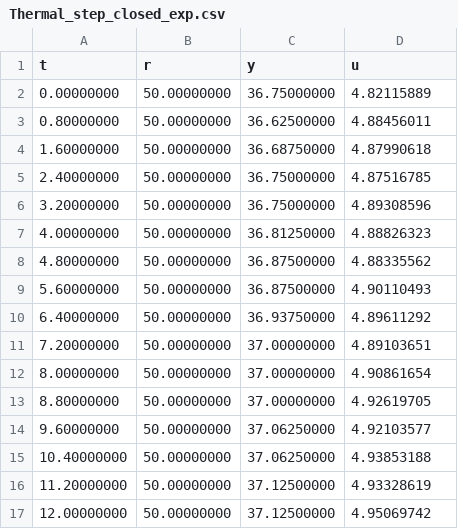
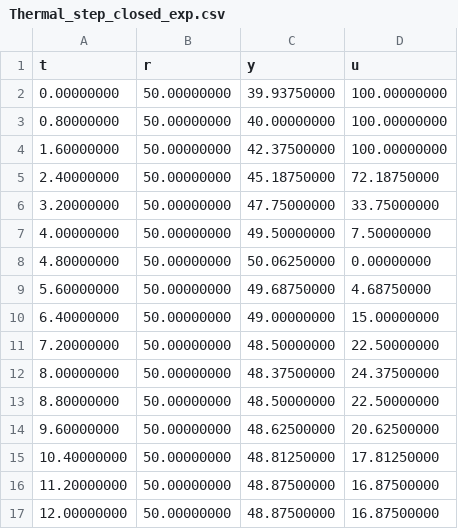
Before and after one commit to odacostaz/UNThermal, a CSV file: code/python_code/notebooks_lab_2024_2/experiment_files/Thermal_step_closed_exp.csv, drawn as a sheet; only a part is shown; the diff covers the shown part only.

Commit message:
Update Thermal_step_closed_exp.csv

```diff
--- a/code/python_code/notebooks_lab_2024_2/experiment_files/Thermal_step_closed_exp.csv
+++ b/code/python_code/notebooks_lab_2024_2/experiment_files/Thermal_step_closed_exp.csv
@@ -1,17 +1,17 @@
 t,r,y,u
-0.00000000,50.00000000,36.75000000,4.82115889
-0.80000000,50.00000000,36.62500000,4.88456011
-1.60000000,50.00000000,36.68750000,4.87990618
-2.40000000,50.00000000,36.75000000,4.87516785
-3.20000000,50.00000000,36.75000000,4.89308596
-4.00000000,50.00000000,36.81250000,4.88826323
-4.80000000,50.00000000,36.87500000,4.88335562
-5.60000000,50.00000000,36.87500000,4.90110493
-6.40000000,50.00000000,36.93750000,4.89611292
-7.20000000,50.00000000,37.00000000,4.89103651
-8.00000000,50.00000000,37.00000000,4.90861654
-8.80000000,50.00000000,37.00000000,4.92619705
-9.60000000,50.00000000,37.06250000,4.92103577
-10.40000000,50.00000000,37.06250000,4.93853188
-11.20000000,50.00000000,37.12500000,4.93328619
-12.00000000,50.00000000,37.12500000,4.95069742
+0.00000000,50.00000000,39.93750000,100.00000000
+0.80000000,50.00000000,40.00000000,100.00000000
+1.60000000,50.00000000,42.37500000,100.00000000
+2.40000000,50.00000000,45.18750000,72.18750000
+3.20000000,50.00000000,47.75000000,33.75000000
+4.00000000,50.00000000,49.50000000,7.50000000
+4.80000000,50.00000000,50.06250000,0.00000000
+5.60000000,50.00000000,49.68750000,4.68750000
+6.40000000,50.00000000,49.00000000,15.00000000
+7.20000000,50.00000000,48.50000000,22.50000000
+8.00000000,50.00000000,48.37500000,24.37500000
+8.80000000,50.00000000,48.50000000,22.50000000
+9.60000000,50.00000000,48.62500000,20.62500000
+10.40000000,50.00000000,48.81250000,17.81250000
+11.20000000,50.00000000,48.87500000,16.87500000
+12.00000000,50.00000000,48.87500000,16.87500000
```
Also changed, not shown: 122 edited cells elsewhere in this file.
